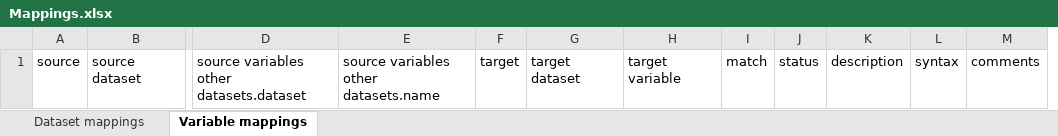
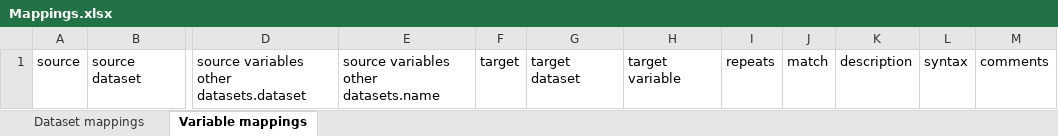
Before and after one commit to molgenis/molgenis-emx2, an Excel workbook: docs/resources/Mappings.xlsx, sheet Variable mappings, drawn as a sheet; only a part is shown, gaps mark what is left out; values as stored, in another font and other column widths than the file's, no borders; removed rows and columns are numbered as before the commit, all else as after; the diff names each change by its address in the sheet, - before the commit and + after, or states it on an @@ line.

```diff
--- a/docs/resources/Mappings.xlsx (sheet Variable mappings)
+++ b/docs/resources/Mappings.xlsx (sheet Variable mappings)
+column I, row 1: repeats
-column J, row 1: status
```
Also changed, not shown: docs/resources/Mappings_testCohort.xlsx, docs/resources/SourceDictionary.xlsx, 1 other file.
